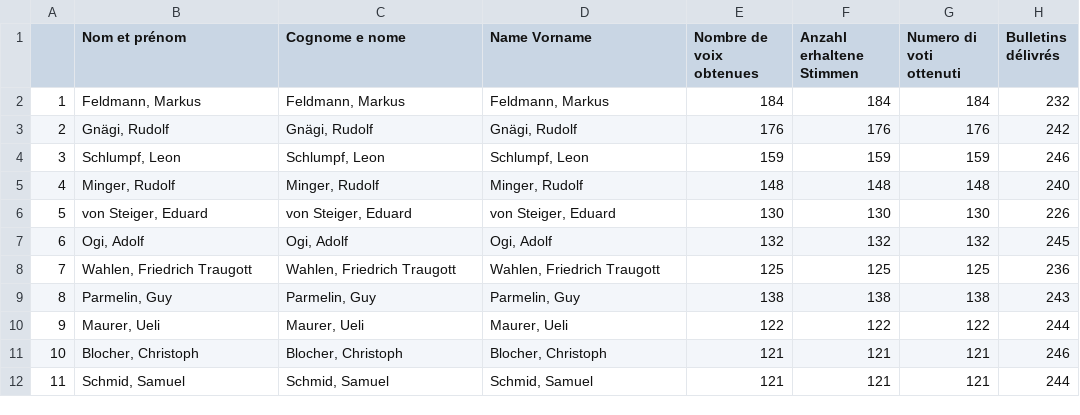
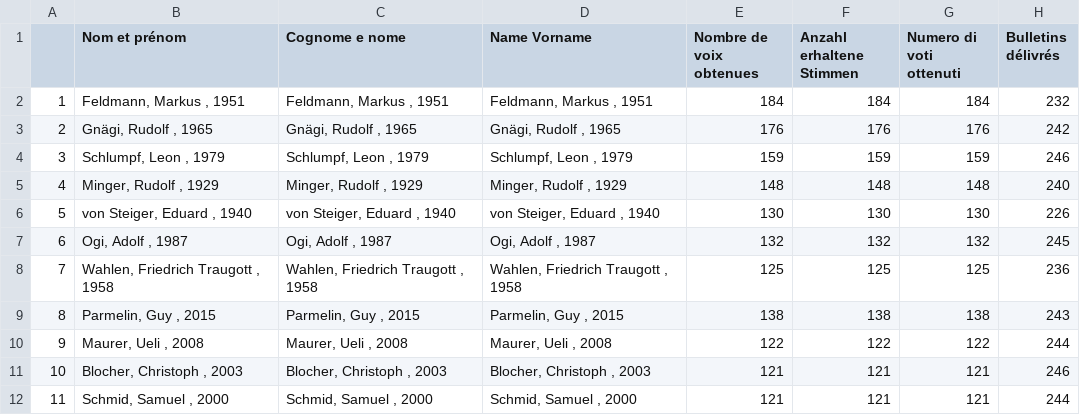
Before and after one commit to vey83/conseil_federal, a CSV file: elu_top_svp.csv, drawn as a sheet; only a part is shown; the diff names each change by its address in the sheet, - before the commit and + after, or states it on an @@ line.

```diff
--- a/elu_top_svp.csv
+++ b/elu_top_svp.csv
-B2 (Nom et prénom): Feldmann, Markus
+B2 (Nom et prénom): Feldmann, Markus , 1951
-C2 (Cognome e nome): Feldmann, Markus
+C2 (Cognome e nome): Feldmann, Markus , 1951
-D2 (Name Vorname): Feldmann, Markus
+D2 (Name Vorname): Feldmann, Markus , 1951
-B3 (Nom et prénom): Gnägi, Rudolf
+B3 (Nom et prénom): Gnägi, Rudolf , 1965
-C3 (Cognome e nome): Gnägi, Rudolf
+C3 (Cognome e nome): Gnägi, Rudolf , 1965
-D3 (Name Vorname): Gnägi, Rudolf
+D3 (Name Vorname): Gnägi, Rudolf , 1965
-B4 (Nom et prénom): Schlumpf, Leon
+B4 (Nom et prénom): Schlumpf, Leon , 1979
-C4 (Cognome e nome): Schlumpf, Leon
+C4 (Cognome e nome): Schlumpf, Leon , 1979
-D4 (Name Vorname): Schlumpf, Leon
+D4 (Name Vorname): Schlumpf, Leon , 1979
-B5 (Nom et prénom): Minger, Rudolf
+B5 (Nom et prénom): Minger, Rudolf , 1929
-C5 (Cognome e nome): Minger, Rudolf
+C5 (Cognome e nome): Minger, Rudolf , 1929
-D5 (Name Vorname): Minger, Rudolf
+D5 (Name Vorname): Minger, Rudolf , 1929
-B6 (Nom et prénom): von Steiger, Eduard
+B6 (Nom et prénom): von Steiger, Eduard , 1940
-C6 (Cognome e nome): von Steiger, Eduard
+C6 (Cognome e nome): von Steiger, Eduard , 1940
-D6 (Name Vorname): von Steiger, Eduard
+D6 (Name Vorname): von Steiger, Eduard , 1940
-B7 (Nom et prénom): Ogi, Adolf
+B7 (Nom et prénom): Ogi, Adolf , 1987
-C7 (Cognome e nome): Ogi, Adolf
+C7 (Cognome e nome): Ogi, Adolf , 1987
-D7 (Name Vorname): Ogi, Adolf
+D7 (Name Vorname): Ogi, Adolf , 1987
-B8 (Nom et prénom): Wahlen, Friedrich Traugott
+B8 (Nom et prénom): Wahlen, Friedrich Traugott , 1958
-C8 (Cognome e nome): Wahlen, Friedrich Traugott
+C8 (Cognome e nome): Wahlen, Friedrich Traugott , 1958
-D8 (Name Vorname): Wahlen, Friedrich Traugott
+D8 (Name Vorname): Wahlen, Friedrich Traugott , 1958
-B9 (Nom et prénom): Parmelin, Guy
+B9 (Nom et prénom): Parmelin, Guy , 2015
-C9 (Cognome e nome): Parmelin, Guy
+C9 (Cognome e nome): Parmelin, Guy , 2015
-D9 (Name Vorname): Parmelin, Guy
+D9 (Name Vorname): Parmelin, Guy , 2015
-B10 (Nom et prénom): Maurer, Ueli
+B10 (Nom et prénom): Maurer, Ueli , 2008
-C10 (Cognome e nome): Maurer, Ueli
+C10 (Cognome e nome): Maurer, Ueli , 2008
-D10 (Name Vorname): Maurer, Ueli
+D10 (Name Vorname): Maurer, Ueli , 2008
-B11 (Nom et prénom): Blocher, Christoph
+B11 (Nom et prénom): Blocher, Christoph , 2003
-C11 (Cognome e nome): Blocher, Christoph
+C11 (Cognome e nome): Blocher, Christoph , 2003
-D11 (Name Vorname): Blocher, Christoph
+D11 (Name Vorname): Blocher, Christoph , 2003
-B12 (Nom et prénom): Schmid, Samuel
+B12 (Nom et prénom): Schmid, Samuel , 2000
-C12 (Cognome e nome): Schmid, Samuel
+C12 (Cognome e nome): Schmid, Samuel , 2000
-D12 (Name Vorname): Schmid, Samuel
+D12 (Name Vorname): Schmid, Samuel , 2000
```
Also changed, not shown: elu_top_sp.csv.
